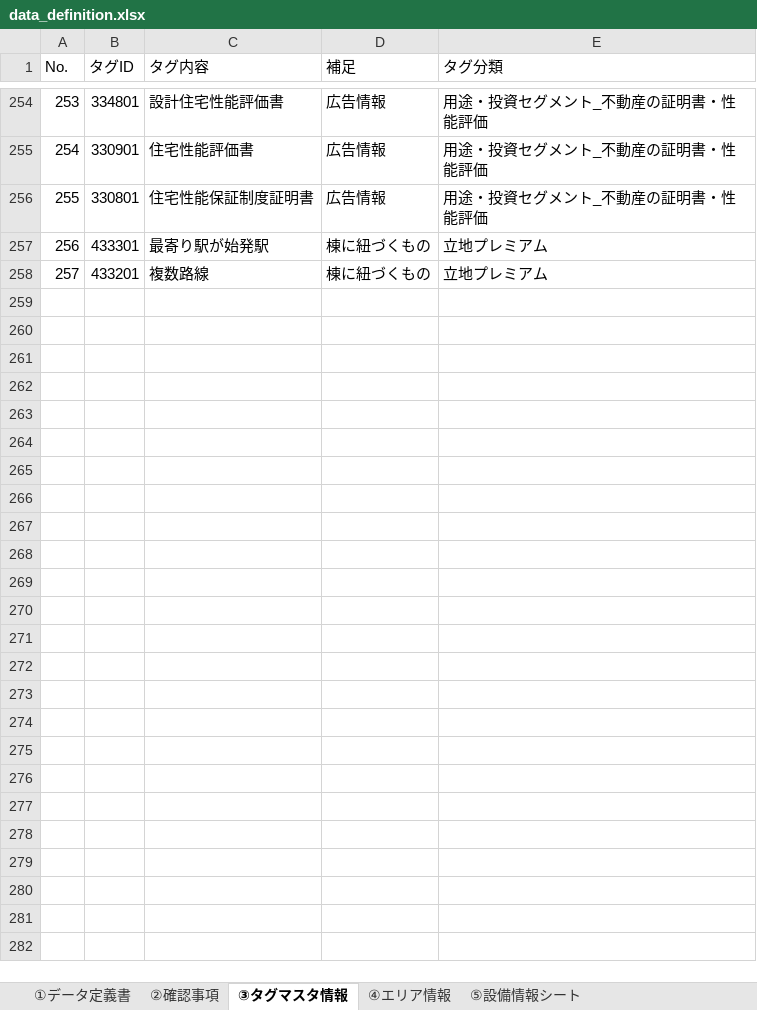
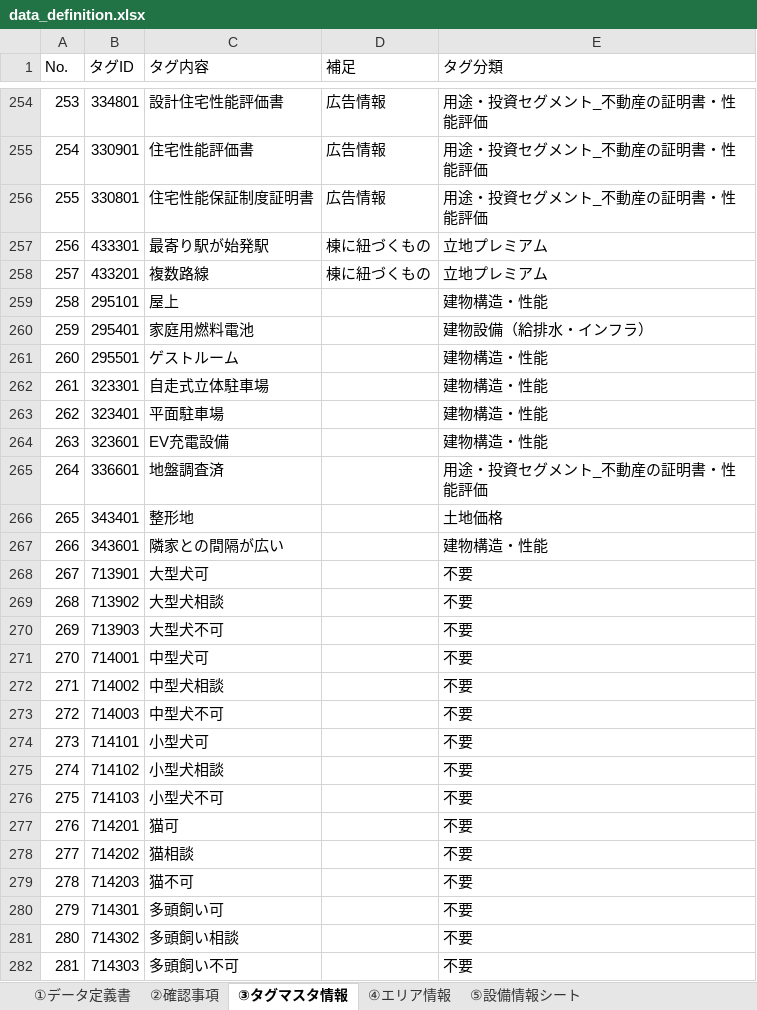
Before and after one commit to raise-ha-nekko/competition, an Excel workbook: Signate/第2回：国土交通省_地理空間情報データチャレンジ/input/data_definition.xlsx, sheet ③タグマスタ情報, drawn as a sheet; only a part is shown, gaps mark what is left out; values as stored, in another font and other column widths than the file's, no cell formats; the diff names each change by its address in the sheet, - before the commit and + after, or states it on an @@ line.

```diff
--- a/Signate/第2回：国土交通省_地理空間情報データチャレンジ/input/data_definition.xlsx (sheet ③タグマスタ情報)
+++ b/Signate/第2回：国土交通省_地理空間情報データチャレンジ/input/data_definition.xlsx (sheet ③タグマスタ情報)
+row 259: 258 | 295101 | 屋上 |  | 建物構造・性能
+row 260: 259 | 295401 | 家庭用燃料電池 |  | 建物設備（給排水・インフラ）
+row 261: 260 | 295501 | ゲストルーム |  | 建物構造・性能
+row 262: 261 | 323301 | 自走式立体駐車場 |  | 建物構造・性能
+row 263: 262 | 323401 | 平面駐車場 |  | 建物構造・性能
+row 264: 263 | 323601 | EV充電設備 |  | 建物構造・性能
+row 265: 264 | 336601 | 地盤調査済 |  | 用途・投資セグメント_不動産の証明書・性能評価
+row 266: 265 | 343401 | 整形地 |  | 土地価格
+row 267: 266 | 343601 | 隣家との間隔が広い |  | 建物構造・性能
+row 268: 267 | 713901 | 大型犬可 |  | 不要
+row 269: 268 | 713902 | 大型犬相談 |  | 不要
+row 270: 269 | 713903 | 大型犬不可 |  | 不要
+row 271: 270 | 714001 | 中型犬可 |  | 不要
+row 272: 271 | 714002 | 中型犬相談 |  | 不要
+row 273: 272 | 714003 | 中型犬不可 |  | 不要
+row 274: 273 | 714101 | 小型犬可 |  | 不要
+row 275: 274 | 714102 | 小型犬相談 |  | 不要
+row 276: 275 | 714103 | 小型犬不可 |  | 不要
+row 277: 276 | 714201 | 猫可 |  | 不要
+row 278: 277 | 714202 | 猫相談 |  | 不要
+row 279: 278 | 714203 | 猫不可 |  | 不要
+row 280: 279 | 714301 | 多頭飼い可 |  | 不要
+row 281: 280 | 714302 | 多頭飼い相談 |  | 不要
+row 282: 281 | 714303 | 多頭飼い不可 |  | 不要
```
Also changed, not shown: sheet ④エリア情報, sheet ⑤設備情報シート, sheet ①データ定義書, sheet ②確認事項, cell formats, charts or pictures, 6 other files.
